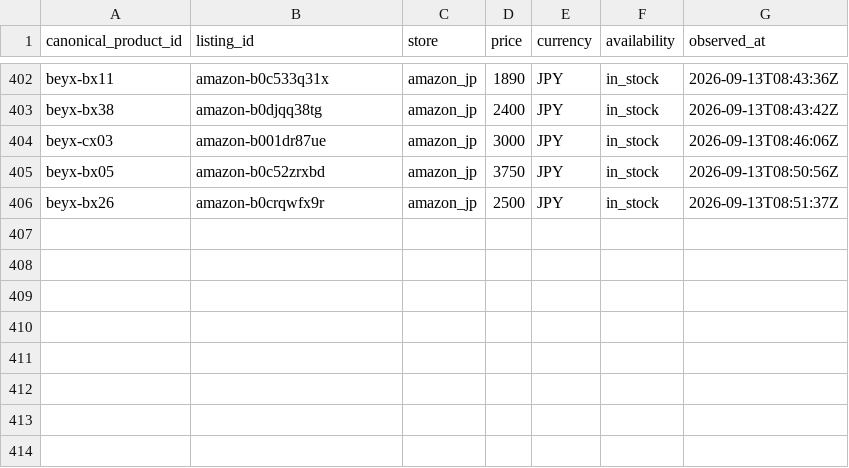
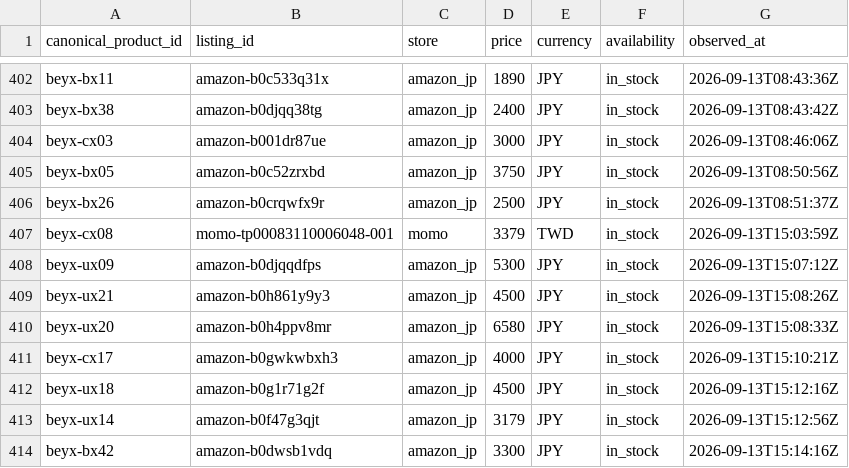
Before and after one commit to cchgene/buyblade-data, a CSV file: data/history-2026-09.csv, drawn as a sheet; only a part is shown, gaps mark what is left out.

Commit message:
data: 自動更新價格 2026-09-13 23:23 CST

```diff
--- a/data/history-2026-09.csv
+++ b/data/history-2026-09.csv
@@ -406 +406,9 @@ beyx-bx05,amazon-b0c52zrxbd,amazon_jp,3750,JPY,in_stock,2026-09-13T08:50:56Z
 beyx-bx26,amazon-b0crqwfx9r,amazon_jp,2500,JPY,in_stock,2026-09-13T08:51:37Z
+beyx-cx08,momo-tp00083110006048-001,momo,3379,TWD,in_stock,2026-09-13T15:03:59Z
+beyx-ux09,amazon-b0djqqdfps,amazon_jp,5300,JPY,in_stock,2026-09-13T15:07:12Z
+beyx-ux21,amazon-b0h861y9y3,amazon_jp,4500,JPY,in_stock,2026-09-13T15:08:26Z
+beyx-ux20,amazon-b0h4ppv8mr,amazon_jp,6580,JPY,in_stock,2026-09-13T15:08:33Z
+beyx-cx17,amazon-b0gwkwbxh3,amazon_jp,4000,JPY,in_stock,2026-09-13T15:10:21Z
+beyx-ux18,amazon-b0g1r71g2f,amazon_jp,4500,JPY,in_stock,2026-09-13T15:12:16Z
+beyx-ux14,amazon-b0f47g3qjt,amazon_jp,3179,JPY,in_stock,2026-09-13T15:12:56Z
+beyx-bx42,amazon-b0dwsb1vdq,amazon_jp,3300,JPY,in_stock,2026-09-13T15:14:16Z
```
Also changed, not shown: data/latest.csv.
